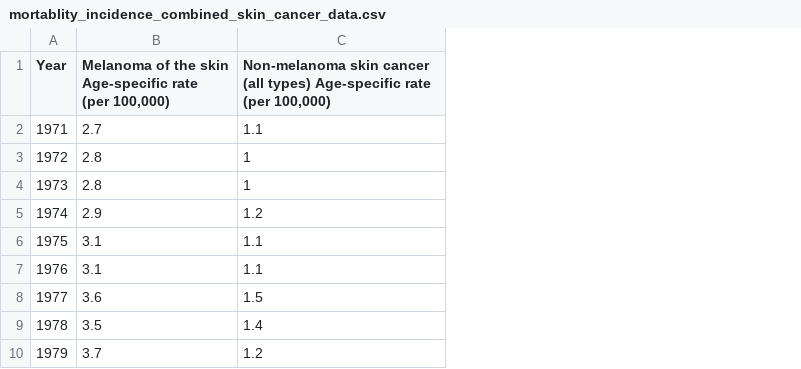
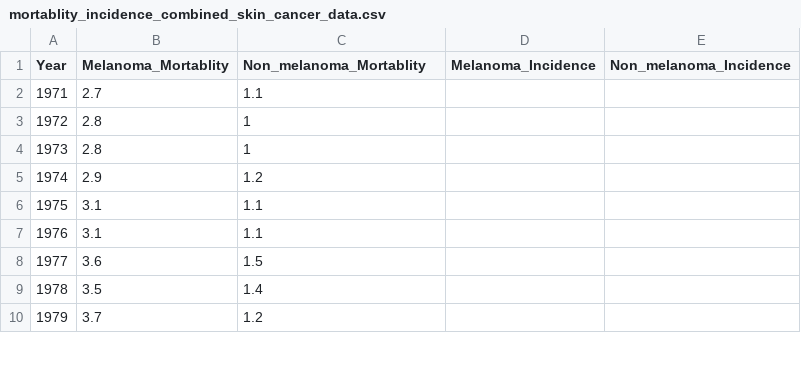
Before and after one commit to firingbrisingr/Some_Data, a CSV file: mortablity_incidence_combined_skin_cancer_data.csv, drawn as a sheet; only a part is shown; ↵ is a line break in a cell; the diff names each change by its address in the sheet, - before the commit and + after, or states it on an @@ line.

Commit message:
Add files via upload

```diff
--- a/mortablity_incidence_combined_skin_cancer_data.csv
+++ b/mortablity_incidence_combined_skin_cancer_data.csv
+column D (Melanoma_Incidence), empty
+column E (Non_melanoma_Incidence), empty
-B1: Melanoma of the skin Age-specific rate ↵ (per 100,000)
+B1: Melanoma_Mortablity
-C1: Non-melanoma skin cancer (all types) Age-specific rate ↵ (per 100,000)
+C1: Non_melanoma_Mortablity
```
